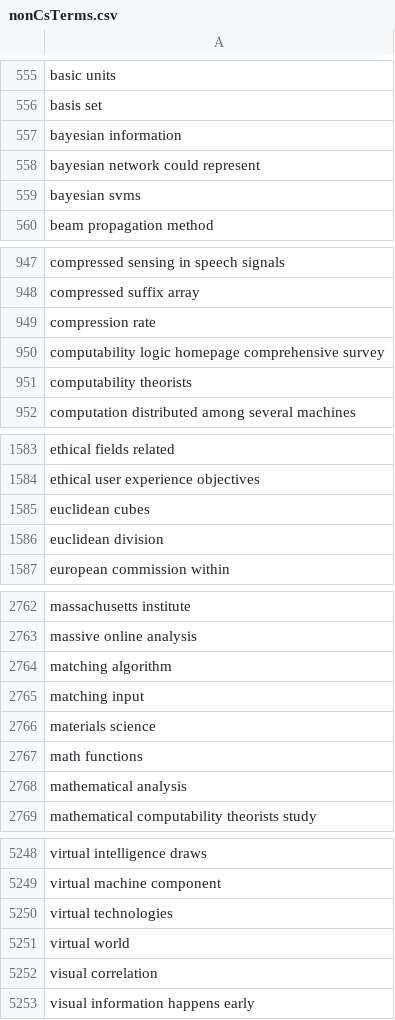
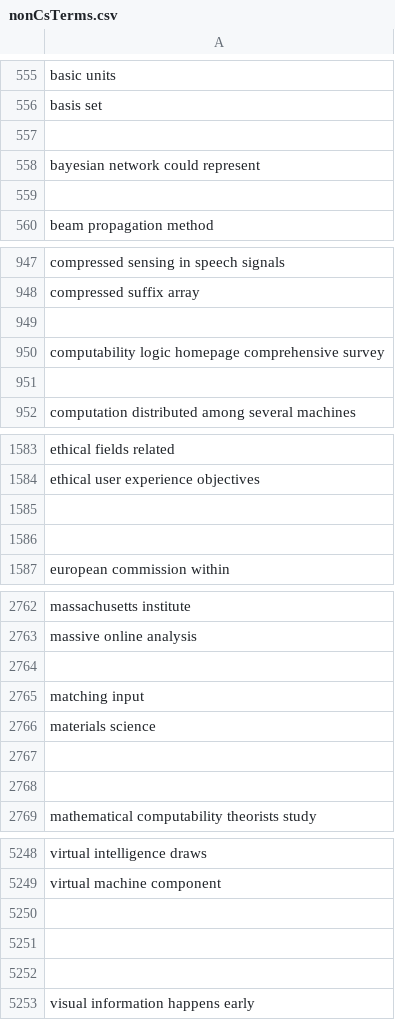
Before and after one commit to AbrarJahin/BiLSTM-Keras, a CSV file: data/nonCsTerms.csv, drawn as a sheet; only a part is shown, gaps mark what is left out; the diff covers the shown part only.

```diff
--- a/data/nonCsTerms.csv
+++ b/data/nonCsTerms.csv
@@ -556,5 +556,5 @@ basic units
 basis set
-bayesian information
+
 bayesian network could represent
-bayesian svms
+
 beam propagation method
@@ -948,5 +948,5 @@ compressed sensing in speech signals
 compressed suffix array
-compression rate
+
 computability logic homepage comprehensive survey
-computability theorists
+
 computation distributed among several machines
@@ -1584,4 +1584,4 @@ ethical fields related
 ethical user experience objectives
-euclidean cubes
-euclidean division
+
+
 european commission within
@@ -2763,7 +2763,7 @@ massachusetts institute
 massive online analysis
-matching algorithm
+
 matching input
 materials science
-math functions
-mathematical analysis
+
+
 mathematical computability theorists study
@@ -5249,5 +5249,5 @@ virtual intelligence draws
 virtual machine component
-virtual technologies
-virtual world
-visual correlation
+
+
+
 visual information happens early
```
Also changed, not shown: 83 edited cells elsewhere in this file, data/csTerms.csv, 6 other files.
